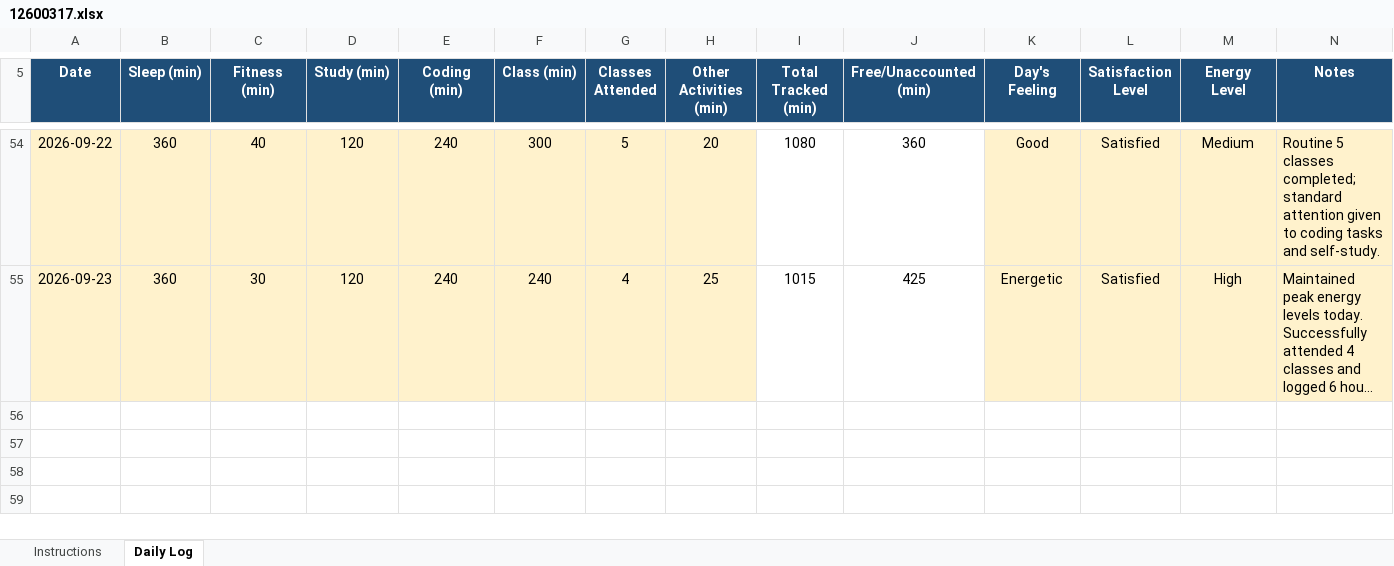
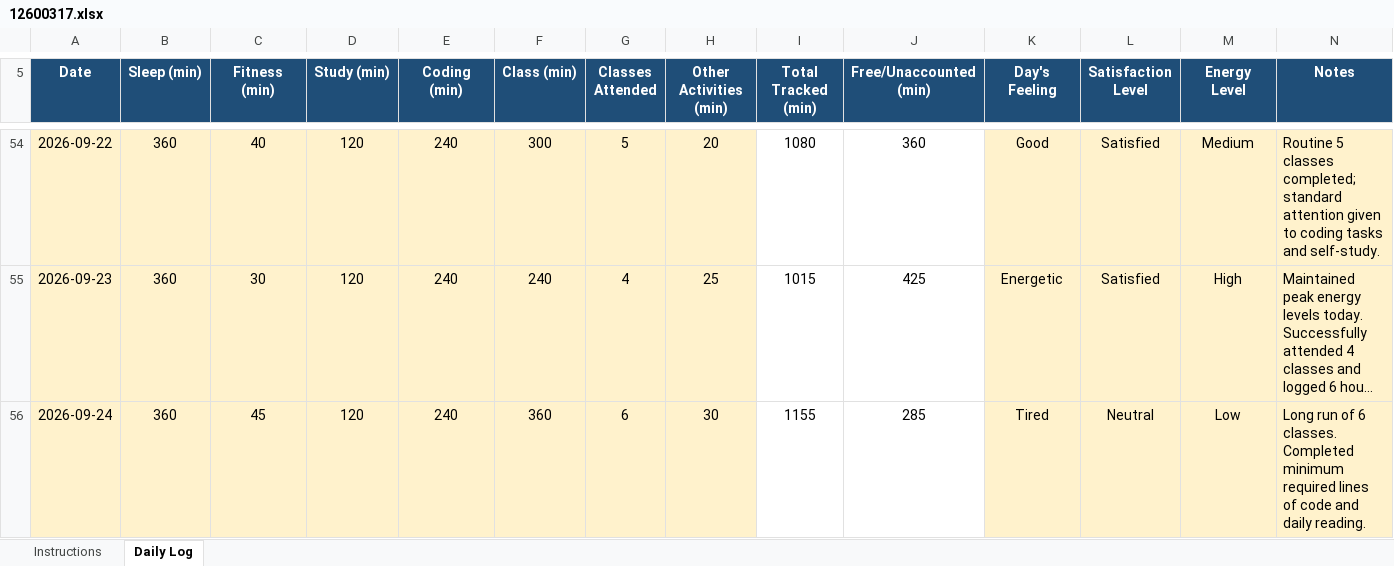
Before and after one commit to roshanikumari32060/CAP776, an Excel workbook: 12600317.xlsx, sheet Daily Log, drawn as a sheet; only a part is shown, gaps mark what is left out; long unchanged cells end in …; values as stored, in another font and other column widths than the file's, no borders; conditional formats not drawn; the diff names each change by its address in the sheet, - before the commit and + after, or states it on an @@ line.

Commit message:
Update daily activity

```diff
--- a/12600317.xlsx (sheet Daily Log)
+++ b/12600317.xlsx (sheet Daily Log)
+row 56: 2026-09-24 | 360 | 45 | 120 | 240 | 360 | 6 | 30 | 1155 | 285 | Tired | Neutral | Low | Long run of 6 classes. Completed minimum required lines of code and daily reading.
```
